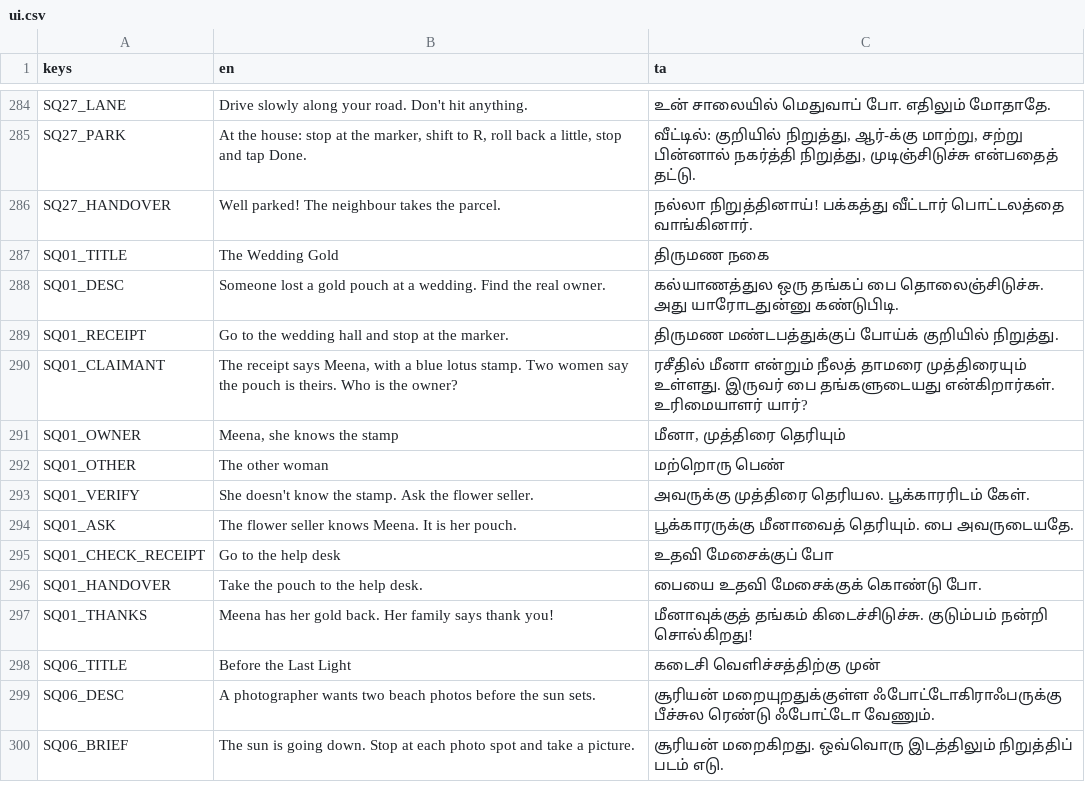
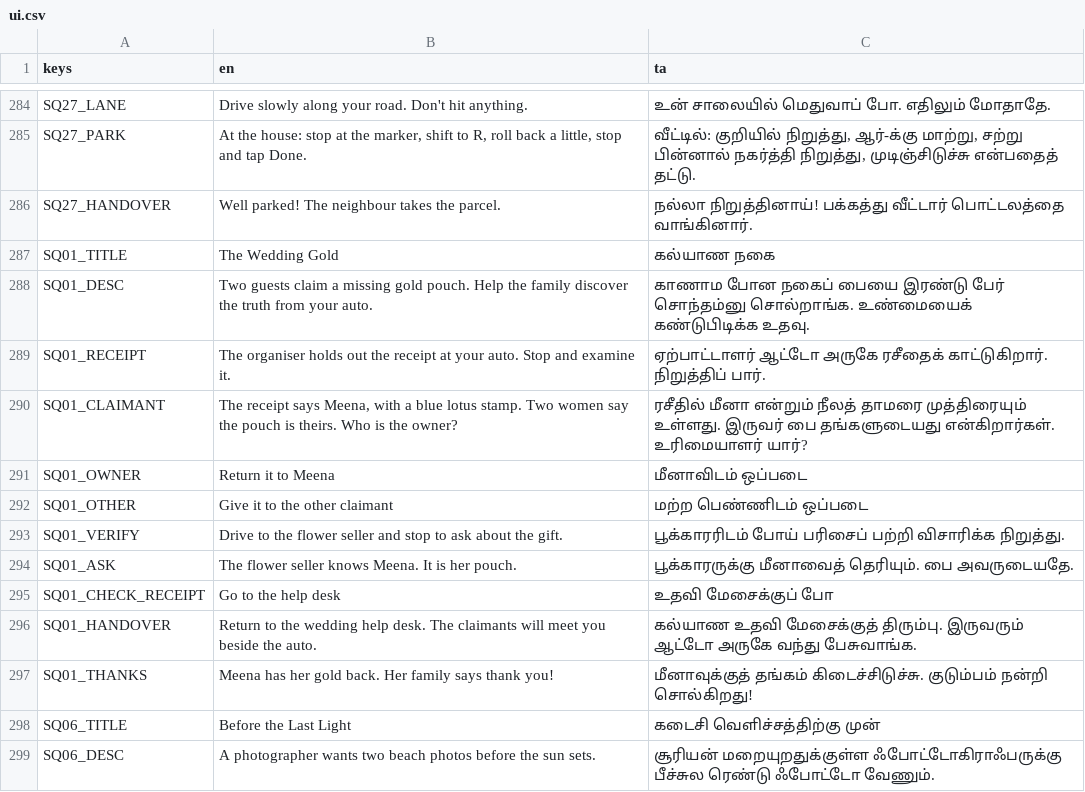
Before and after one commit to DavidRajPaul/Auto-Simulator-Game-GoDot, a CSV file: translations/ui.csv, drawn as a sheet; only a part is shown, gaps mark what is left out; the shorter side is filled out with more unchanged rows; the diff covers the shown part only.

Commit message:
Localize new wedding investigation dialogue and distinct endings

```diff
--- a/translations/ui.csv
+++ b/translations/ui.csv
@@ -286,12 +286,12 @@ SQ27_PARK,"At the house: stop at the marker, shift to R, roll back a little, sto
 SQ27_HANDOVER,Well parked! The neighbour takes the parcel.,நல்லா நிறுத்தினாய்! பக்கத்து வீட்டார் பொட்டலத்தை வாங்கினார்.
-SQ01_TITLE,The Wedding Gold,திருமண நகை
-SQ01_DESC,Someone lost a gold pouch at a wedding. Find the real owner.,கல்யாணத்துல ஒரு தங்கப் பை தொலைஞ்சிடுச்சு. அது யாரோடதுன்னு கண்டுபிடி.
-SQ01_RECEIPT,Go to the wedding hall and stop at the marker.,திருமண மண்டபத்துக்குப் போய்க் குறியில் நிறுத்து.
+SQ01_TITLE,"The Wedding Gold","கல்யாண நகை"
+SQ01_DESC,"Two guests claim a missing gold pouch. Help the family discover the truth from your auto.","காணாம போன நகைப் பையை இரண்டு பேர் சொந்தம்னு சொல்றாங்க. உண்மையைக் கண்டுபிடிக்க உதவு."
+SQ01_RECEIPT,"The organiser holds out the receipt at your auto. Stop and examine it.","ஏற்பாட்டாளர் ஆட்டோ அருகே ரசீதைக் காட்டுகிறார். நிறுத்திப் பார்."
 SQ01_CLAIMANT,"The receipt says Meena, with a blue lotus stamp. Two women say the pouch is theirs. Who is the owner?",ரசீதில் மீனா என்றும் நீலத் தாமரை முத்திரையும் உள்ளது. இருவர் பை தங்களுடையது என்கிறார்கள். உரிமையாளர் யார்?
-SQ01_OWNER,"Meena, she knows the stamp","மீனா, முத்திரை தெரியும்"
-SQ01_OTHER,The other woman,மற்றொரு பெண்
-SQ01_VERIFY,She doesn't know the stamp. Ask the flower seller.,அவருக்கு முத்திரை தெரியல. பூக்காரரிடம் கேள்.
+SQ01_OWNER,"Return it to Meena","மீனாவிடம் ஒப்படை"
+SQ01_OTHER,"Give it to the other claimant","மற்ற பெண்ணிடம் ஒப்படை"
+SQ01_VERIFY,"Drive to the flower seller and stop to ask about the gift.","பூக்காரரிடம் போய் பரிசைப் பற்றி விசாரிக்க நிறுத்து."
 SQ01_ASK,The flower seller knows Meena. It is her pouch.,பூக்காரருக்கு மீனாவைத் தெரியும். பை அவருடையதே.
 SQ01_CHECK_RECEIPT,Go to the help desk,உதவி மேசைக்குப் போ
-SQ01_HANDOVER,Take the pouch to the help desk.,பையை உதவி மேசைக்குக் கொண்டு போ.
+SQ01_HANDOVER,"Return to the wedding help desk. The claimants will meet you beside the auto.","கல்யாண உதவி மேசைக்குத் திரும்பு. இருவரும் ஆட்டோ அருகே வந்து பேசுவாங்க."
 SQ01_THANKS,Meena has her gold back. Her family says thank you!,மீனாவுக்குத் தங்கம் கிடைச்சிடுச்சு. குடும்பம் நன்றி சொல்கிறது!
```
Also changed, not shown: 16 added rows and 2 edited cells elsewhere in this file.
